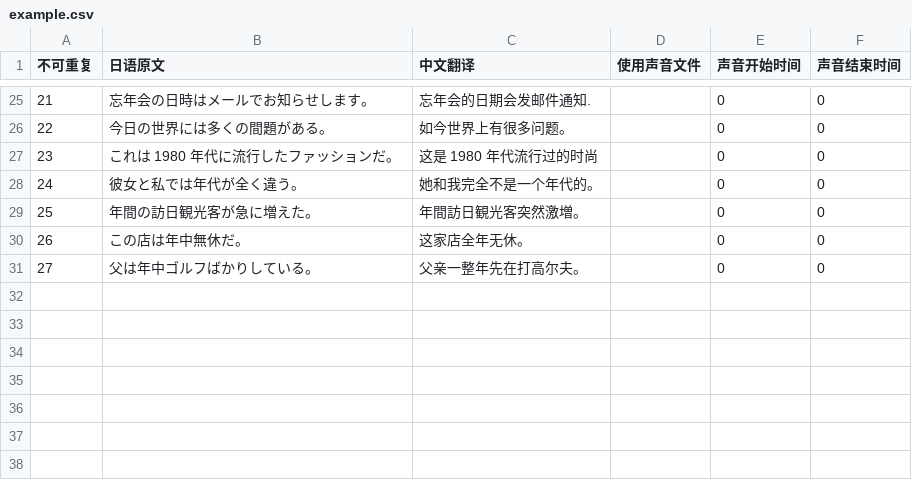
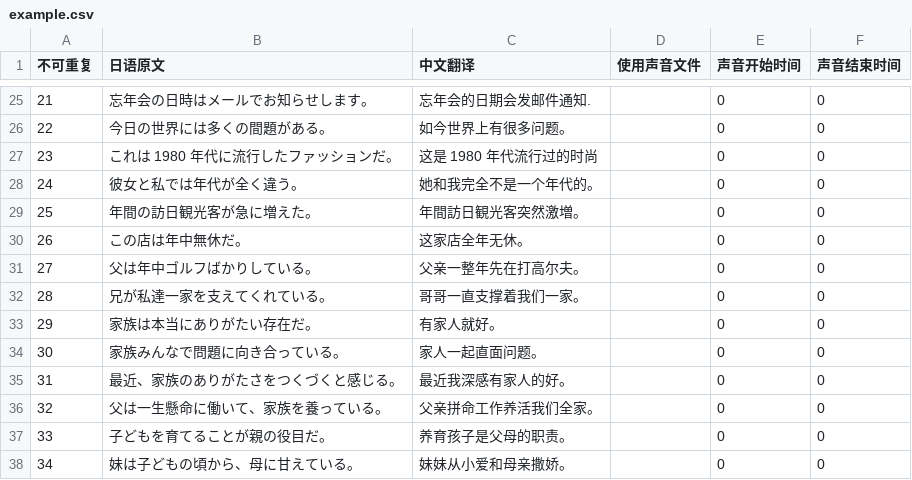
Before and after one commit to v012345/NightOwlToolsV2, a CSV file: tool_scripts/单词游戏/example.csv, drawn as a sheet; only a part is shown, gaps mark what is left out; the diff names each change by its address in the sheet, - before the commit and + after, or states it on an @@ line.

```diff
--- a/tool_scripts/单词游戏/example.csv
+++ b/tool_scripts/单词游戏/example.csv
+row 32: 28 | 兄が私達一家を支えてくれている。 | 哥哥一直支撑着我们一家。 |  | 0 | 0
+row 33: 29 | 家族は本当にありがたい存在だ。 | 有家人就好。 |  | 0 | 0
+row 34: 30 | 家族みんなで問題に向き合っている。 | 家人一起直面问题。 |  | 0 | 0
+row 35: 31 | 最近、家族のありがたさをつくづくと感じる。 | 最近我深感有家人的好。 |  | 0 | 0
+row 36: 32 | 父は一生懸命に働いて、家族を養っている。 | 父亲拼命工作养活我们全家。 |  | 0 | 0
+row 37: 33 | 子どもを育てることが親の役目だ。 | 养育孩子是父母的职责。 |  | 0 | 0
+row 38: 34 | 妹は子どもの頃から、母に甘えている。 | 妹妹从小爱和母亲撒娇。 |  | 0 | 0
```
Also changed, not shown: tool_scripts/单词游戏/japanese.csv, 7 other files.
